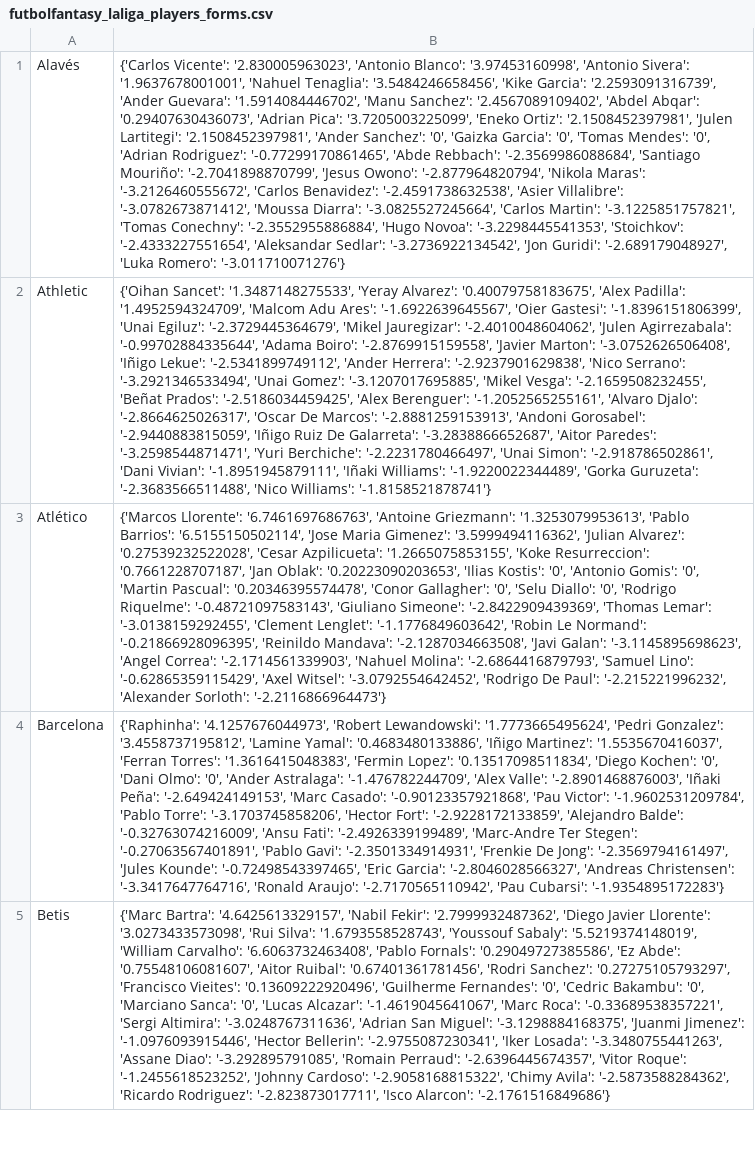
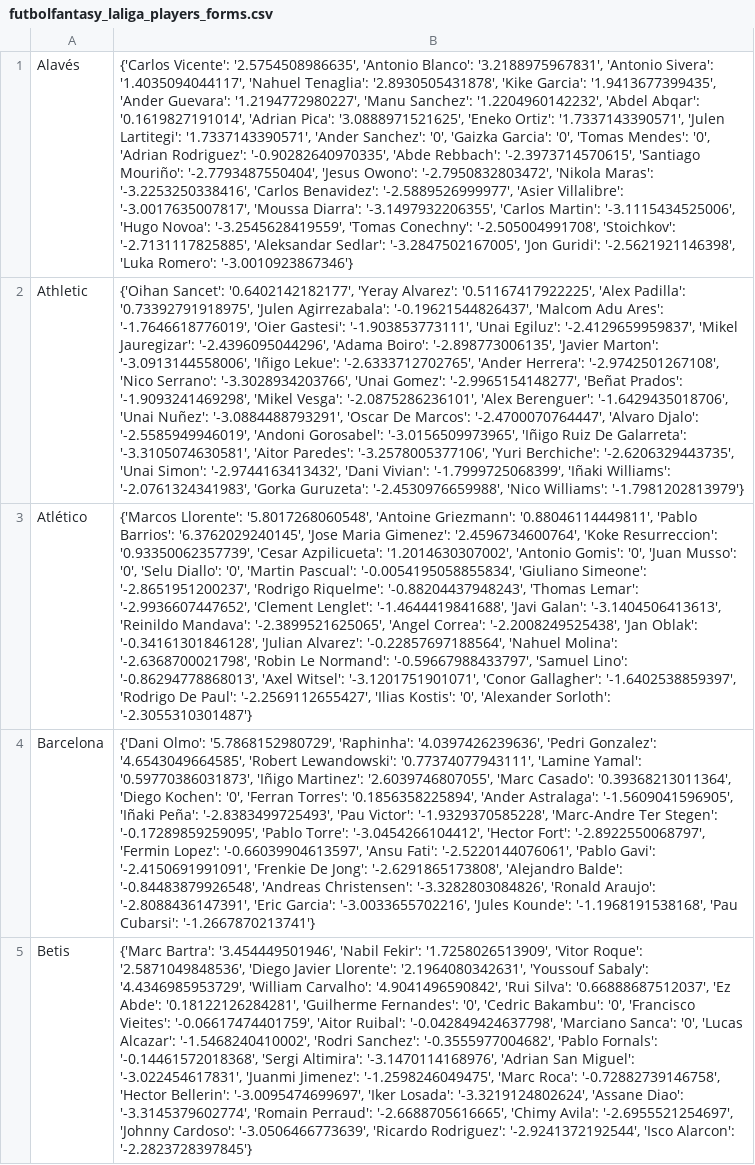
Before and after one commit to pabloroldan98/knapsack-football-formations, a CSV file: csv_files/futbolfantasy_laliga_players_forms.csv, drawn as a sheet; only a part is shown; the diff covers the shown part only; the diff names each change by its address in the sheet, - before the commit and + after, or states it on an @@ line.

```diff
--- a/csv_files/futbolfantasy_laliga_players_forms.csv
+++ b/csv_files/futbolfantasy_laliga_players_forms.csv
-B1: {'Carlos Vicente': '2.830005963023', 'Antonio Blanco': '3.97453160998', 'Antonio Sivera': '1.9637678001001', 'Nahuel Tenaglia': '3.5484246658456', 'Kike Garcia': '2.2593091316739', 'Ander Guevara': '1.5914084446702', 'Manu Sanchez': '2.4567089109402', 'Abdel Abqar': '0.29407630436073', 'Adrian Pica': '3.7205003225099', 'Eneko Ortiz': '2.1508452397981', 'Julen Lartitegi': '2.1508452397981', 'Ander Sanchez': '0', 'Gaizka Garcia': '0', 'Tomas Mendes': '0', 'Adrian Rodriguez': '-0.77299170861465', 'Abde Rebbach': '-2.3569986088684', 'Santiago Mouriño': '-2.7041898870799', 'Jesus Owono': '-2.877964820794', 'Nikola Maras': '-3.2126460555672', 'Carlos Benavidez': '-2.4591738632538', 'Asier Villalibre': '-3.0782673871412', 'Moussa Diarra': '-3.0825527245664', 'Carlos Martin': '-3.1225851757821', 'Tomas Conechny': '-2.3552955886884', 'Hugo Novoa': '-3.2298445541353', 'Stoichkov': '-2.4333227551654', 'Aleksandar Sedlar': '-3.2736922134542', 'Jon Guridi': '-2.689179048927', 'Luka Romero': '-3.011710071276'}
+B1: {'Carlos Vicente': '2.5754508986635', 'Antonio Blanco': '3.2188975967831', 'Antonio Sivera': '1.4035094044117', 'Nahuel Tenaglia': '2.8930505431878', 'Kike Garcia': '1.9413677399435', 'Ander Guevara': '1.2194772980227', 'Manu Sanchez': '1.2204960142232', 'Abdel Abqar': '0.1619827191014', 'Adrian Pica': '3.0888971521625', 'Eneko Ortiz': '1.7337143390571', 'Julen Lartitegi': '1.7337143390571', 'Ander Sanchez': '0', 'Gaizka Garcia': '0', 'Tomas Mendes': '0', 'Adrian Rodriguez': '-0.90282640970335', 'Abde Rebbach': '-2.3973714570615', 'Santiago Mouriño': '-2.7793487550404', 'Jesus Owono': '-2.7950832803472', 'Nikola Maras': '-3.2253250338416', 'Carlos Benavidez': '-2.5889526999977', 'Asier Villalibre': '-3.0017635007817', 'Moussa Diarra': '-3.1497932206355', 'Carlos Martin': '-3.1115434525006', 'Hugo Novoa': '-3.2545628419559', 'Tomas Conechny': '-2.505004991708', 'Stoichkov': '-2.7131117825885', 'Aleksandar Sedlar': '-3.2847502167005', 'Jon Guridi': '-2.5621921146398', 'Luka Romero': '-3.0010923867346'}
-B2: {'Oihan Sancet': '1.3487148275533', 'Yeray Alvarez': '0.40079758183675', 'Alex Padilla': '1.4952594324709', 'Malcom Adu Ares': '-1.6922639645567', 'Oier Gastesi': '-1.8396151806399', 'Unai Egiluz': '-2.3729445364679', 'Mikel Jauregizar': '-2.4010048604062', 'Julen Agirrezabala': '-0.99702884335644', 'Adama Boiro': '-2.8769915159558', 'Javier Marton': '-3.0752626506408', 'Iñigo Lekue': '-2.5341899749112', 'Ander Herrera': '-2.9237901629838', 'Nico Serrano': '-3.2921346533494', 'Unai Gomez': '-3.1207017695885', 'Mikel Vesga': '-2.1659508232455', 'Beñat Prados': '-2.5186034459425', 'Alex Berenguer': '-1.2052565255161', 'Alvaro Djalo': '-2.8664625026317', 'Oscar De Marcos': '-2.8881259153913', 'Andoni Gorosabel': '-2.9440883815059', 'Iñigo Ruiz De Galarreta': '-3.2838866652687', 'Aitor Paredes': '-3.2598544871471', 'Yuri Berchiche': '-2.2231780466497', 'Unai Simon': '-2.918786502861', 'Dani Vivian': '-1.8951945879111', 'Iñaki Williams': '-1.9220022344489', 'Gorka Guruzeta': '-2.3683566511488', 'Nico Williams': '-1.8158521878741'}
+B2: {'Oihan Sancet': '0.6402142182177', 'Yeray Alvarez': '0.51167417922225', 'Alex Padilla': '0.73392791918975', 'Julen Agirrezabala': '-0.19621544826437', 'Malcom Adu Ares': '-1.7646618776019', 'Oier Gastesi': '-1.903853773111', 'Unai Egiluz': '-2.4129659959837', 'Mikel Jauregizar': '-2.4396095044296', 'Adama Boiro': '-2.898773006135', 'Javier Marton': '-3.0913144558006', 'Iñigo Lekue': '-2.6333712702765', 'Ander Herrera': '-2.9742501267108', 'Nico Serrano': '-3.3028934203766', 'Unai Gomez': '-2.9965154148277', 'Beñat Prados': '-1.9093241469298', 'Mikel Vesga': '-2.0875286236101', 'Alex Berenguer': '-1.6429435018706', 'Unai Nuñez': '-3.0884488793291', 'Oscar De Marcos': '-2.4700070764447', 'Alvaro Djalo': '-2.5585949946019', 'Andoni Gorosabel': '-3.0156509973965', 'Iñigo Ruiz De Galarreta': '-3.3105074630581', 'Aitor Paredes': '-3.2578005377106', 'Yuri Berchiche': '-2.6206329443735', 'Unai Simon': '-2.9744163413432', 'Dani Vivian': '-1.7999725068399', 'Iñaki Williams': '-2.0761324341983', 'Gorka Guruzeta': '-2.4530976659988', 'Nico Williams': '-1.7981202813979'}
-B3: {'Marcos Llorente': '6.7461697686763', 'Antoine Griezmann': '1.3253079953613', 'Pablo Barrios': '6.5155150502114', 'Jose Maria Gimenez': '3.5999494116362', 'Julian Alvarez': '0.27539232522028', 'Cesar Azpilicueta': '1.2665075853155', 'Koke Resurreccion': '0.7661228707187', 'Jan Oblak': '0.20223090203653', 'Ilias Kostis': '0', 'Antonio Gomis': '0', 'Martin Pascual': '0.20346395574478', 'Conor Gallagher': '0', 'Selu Diallo': '0', 'Rodrigo Riquelme': '-0.48721097583143', 'Giuliano Simeone': '-2.8422909439369', 'Thomas Lemar': '-3.0138159292455', 'Clement Lenglet': '-1.1776849603642', 'Robin Le Normand': '-0.21866928096395', 'Reinildo Mandava': '-2.1287034663508', 'Javi Galan': '-3.1145895698623', 'Angel Correa': '-2.1714561339903', 'Nahuel Molina': '-2.6864416879793', 'Samuel Lino': '-0.62865359115429', 'Axel Witsel': '-3.0792554642452', 'Rodrigo De Paul': '-2.215221996232', 'Alexander Sorloth': '-2.2116866964473'}
+B3: {'Marcos Llorente': '5.8017268060548', 'Antoine Griezmann': '0.88046114449811', 'Pablo Barrios': '6.3762029240145', 'Jose Maria Gimenez': '2.4596734600764', 'Koke Resurreccion': '0.93350062357739', 'Cesar Azpilicueta': '1.2014630307002', 'Antonio Gomis': '0', 'Juan Musso': '0', 'Selu Diallo': '0', 'Martin Pascual': '-0.0054195058855834', 'Giuliano Simeone': '-2.8651951200237', 'Rodrigo Riquelme': '-0.88204437948243', 'Thomas Lemar': '-2.9936607447652', 'Clement Lenglet': '-1.4644419841688', 'Javi Galan': '-3.1404506413613', 'Reinildo Mandava': '-2.3899521625065', 'Angel Correa': '-2.2008249525438', 'Jan Oblak': '-0.34161301846128', 'Julian Alvarez': '-0.22857697188564', 'Nahuel Molina': '-2.6368700021798', 'Robin Le Normand': '-0.59667988433797', 'Samuel Lino': '-0.86294778868013', 'Axel Witsel': '-3.1201751901071', 'Conor Gallagher': '-1.6402538859397', 'Rodrigo De Paul': '-2.2569112655427', 'Ilias Kostis': '0', 'Alexander Sorloth': '-2.3055310301487'}
-B4: {'Raphinha': '4.1257676044973', 'Robert Lewandowski': '1.7773665495624', 'Pedri Gonzalez': '3.4558737195812', 'Lamine Yamal': '0.4683480133886', 'Iñigo Martinez': '1.5535670416037', 'Ferran Torres': '1.3616415048383', 'Fermin Lopez': '0.13517098511834', 'Diego Kochen': '0', 'Dani Olmo': '0', 'Ander Astralaga': '-1.476782244709', 'Alex Valle': '-2.8901468876003', 'Iñaki Peña': '-2.649424149153', 'Marc Casado': '-0.90123357921868', 'Pau Victor': '-1.9602531209784', 'Pablo Torre': '-3.1703745858206', 'Hector Fort': '-2.9228172133859', 'Alejandro Balde': '-0.32763074216009', 'Ansu Fati': '-2.4926339199489', 'Marc-Andre Ter Stegen': '-0.27063567401891', 'Pablo Gavi': '-2.3501334914931', 'Frenkie De Jong': '-2.3569794161497', 'Jules Kounde': '-0.72498543397465', 'Eric Garcia': '-2.8046028566327', 'Andreas Christensen': '-3.3417647764716', 'Ronald Araujo': '-2.7170565110942', 'Pau Cubarsi': '-1.9354895172283'}
+B4: {'Dani Olmo': '5.7868152980729', 'Raphinha': '4.0397426239636', 'Pedri Gonzalez': '4.6543049664585', 'Robert Lewandowski': '0.77374077943111', 'Lamine Yamal': '0.59770386031873', 'Iñigo Martinez': '2.6039746807055', 'Marc Casado': '0.39368213011364', 'Diego Kochen': '0', 'Ferran Torres': '0.1856358225894', 'Ander Astralaga': '-1.5609041596905', 'Iñaki Peña': '-2.8383499725493', 'Pau Victor': '-1.9329370585228', 'Marc-Andre Ter Stegen': '-0.17289859259095', 'Pablo Torre': '-3.0454266104412', 'Hector Fort': '-2.8922550068797', 'Fermin Lopez': '-0.66039904613597', 'Ansu Fati': '-2.5220144076061', 'Pablo Gavi': '-2.4150691991091', 'Frenkie De Jong': '-2.6291865173808', 'Alejandro Balde': '-0.84483879926548', 'Andreas Christensen': '-3.3282803084826', 'Ronald Araujo': '-2.8088436147391', 'Eric Garcia': '-3.0033655702216', 'Jules Kounde': '-1.1968191538168', 'Pau Cubarsi': '-1.2667870213741'}
-B5: {'Marc Bartra': '4.6425613329157', 'Nabil Fekir': '2.7999932487362', 'Diego Javier Llorente': '3.0273433573098', 'Rui Silva': '1.6793558528743', 'Youssouf Sabaly': '5.5219374148019', 'William Carvalho': '6.6063732463408', 'Pablo Fornals': '0.29049727385586', 'Ez Abde': '0.75548106081607', 'Aitor Ruibal': '0.67401361781456', 'Rodri Sanchez': '0.27275105793297', 'Francisco Vieites': '0.13609222920496', 'Guilherme Fernandes': '0', 'Cedric Bakambu': '0', 'Marciano Sanca': '0', 'Lucas Alcazar': '-1.4619045641067', 'Marc Roca': '-0.33689538357221', 'Sergi Altimira': '-3.0248767311636', 'Adrian San Miguel': '-3.1298884168375', 'Juanmi Jimenez': '-1.0976093915446', 'Hector Bellerin': '-2.9755087230341', 'Iker Losada': '-3.3480755441263', 'Assane Diao': '-3.292895791085', 'Romain Perraud': '-2.6396445674357', 'Vitor Roque': '-1.2455618523252', 'Johnny Cardoso': '-2.9058168815322', 'Chimy Avila': '-2.5873588284362', 'Ricardo Rodriguez': '-2.823873017711', 'Isco Alarcon': '-2.1761516849686'}
+B5: {'Marc Bartra': '3.454449501946', 'Nabil Fekir': '1.7258026513909', 'Vitor Roque': '2.5871049848536', 'Diego Javier Llorente': '2.1964080342631', 'Youssouf Sabaly': '4.4346985953729', 'William Carvalho': '4.9041496590842', 'Rui Silva': '0.66888687512037', 'Ez Abde': '0.18122126284281', 'Guilherme Fernandes': '0', 'Cedric Bakambu': '0', 'Francisco Vieites': '-0.06617474401759', 'Aitor Ruibal': '-0.042849424637798', 'Marciano Sanca': '0', 'Lucas Alcazar': '-1.5468240410002', 'Rodri Sanchez': '-0.3555977004682', 'Pablo Fornals': '-0.14461572018368', 'Sergi Altimira': '-3.1470114168976', 'Adrian San Miguel': '-3.022454617831', 'Juanmi Jimenez': '-1.2598246049475', 'Marc Roca': '-0.72882739146758', 'Hector Bellerin': '-3.0095474699697', 'Iker Losada': '-3.3219124802624', 'Assane Diao': '-3.3145379602774', 'Romain Perraud': '-2.6688705616665', 'Chimy Avila': '-2.6955521254697', 'Johnny Cardoso': '-3.0506466773639', 'Ricardo Rodriguez': '-2.9241372192544', 'Isco Alarcon': '-2.2823728397845'}
```
Also changed, not shown: 15 edited cells elsewhere in this file, csv_files/futbolfantasy_laliga_players_positions.csv, csv_files/futbolfantasy_laliga_players_prices.csv, 9 other files.
